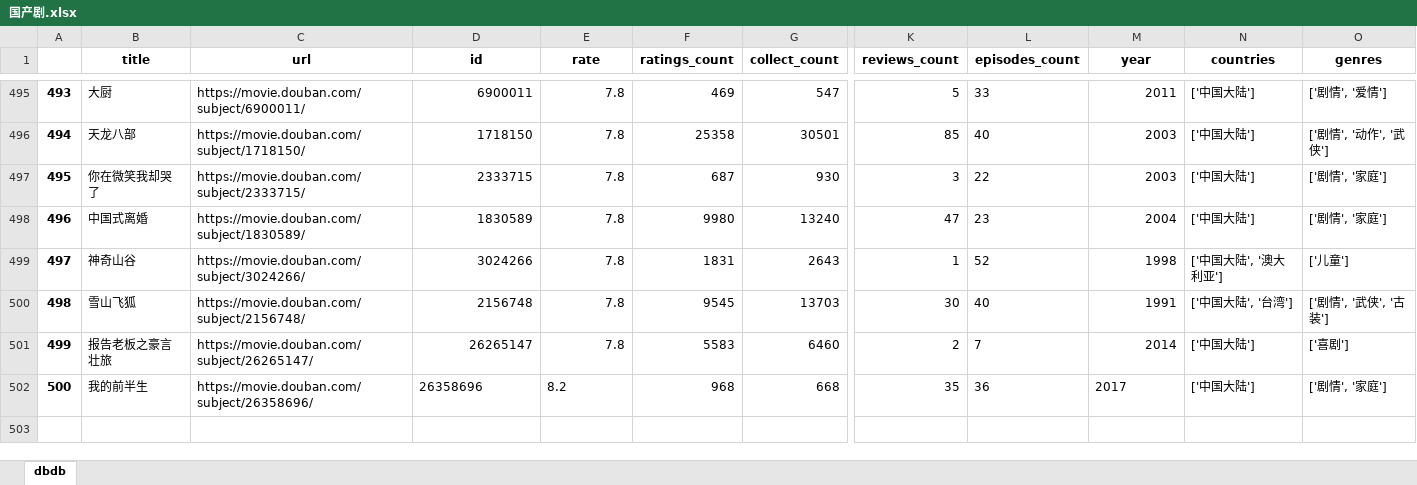
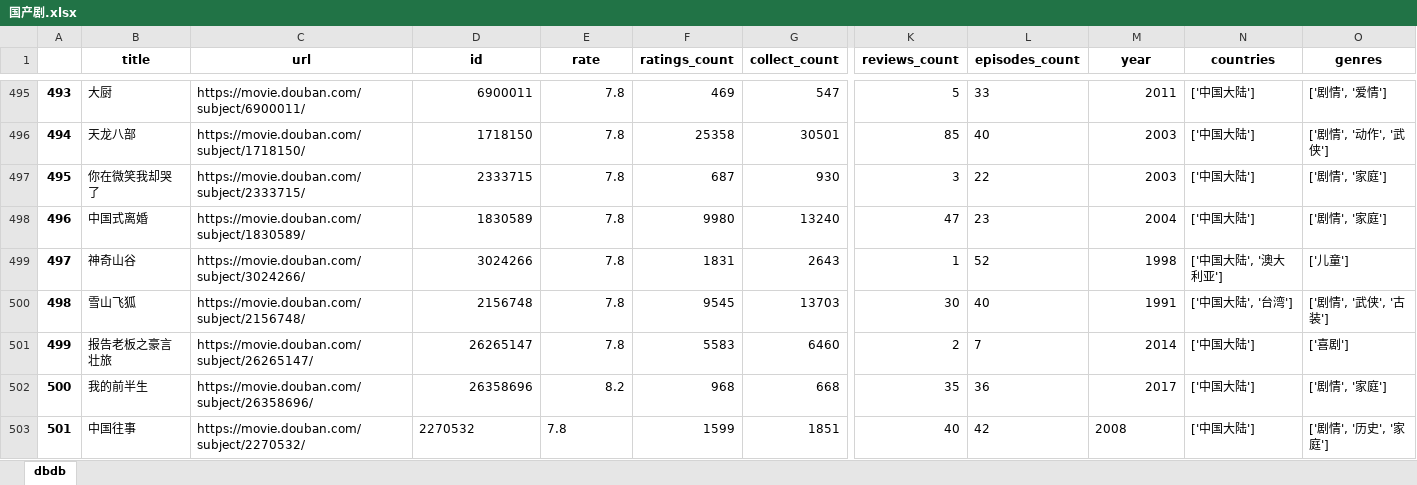
Before and after one commit to lleii/dbdb, an Excel workbook: 国产剧.xlsx, sheet dbdb, drawn as a sheet; only a part is shown, gaps mark what is left out; values as stored, in another font and other column widths than the file's, no borders; rows hold the shown columns only; the diff names each change by its address in the sheet, - before the commit and + after, or states it on an @@ line.

```diff
--- a/国产剧.xlsx (sheet dbdb)
+++ b/国产剧.xlsx (sheet dbdb)
-D502:E502 alignment: left
+D502:E502 alignment: right
-M502 alignment: left
+M502 alignment: right
+row 503: 501 | 中国往事 | https://movie.douban.com/subject/2270532/ | 2270532 | 7.8 | 1599 | 1851 | 40 | 42 | 2008 | ['中国大陆'] | ['剧情', '历史', '家庭']
```
Also changed, not shown: 日剧.xlsx, 港剧.xlsx, 4 other files.
